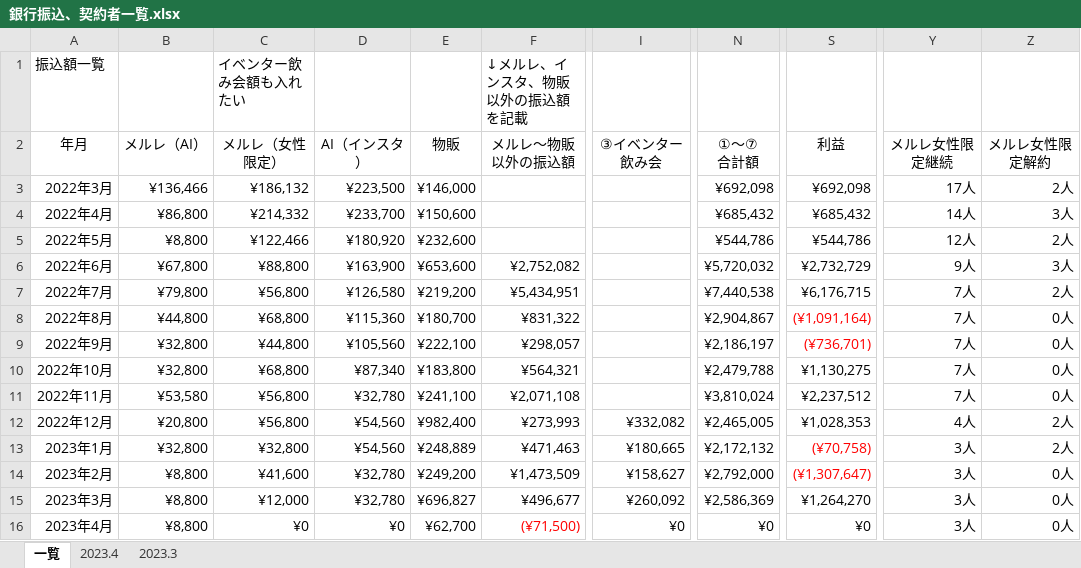
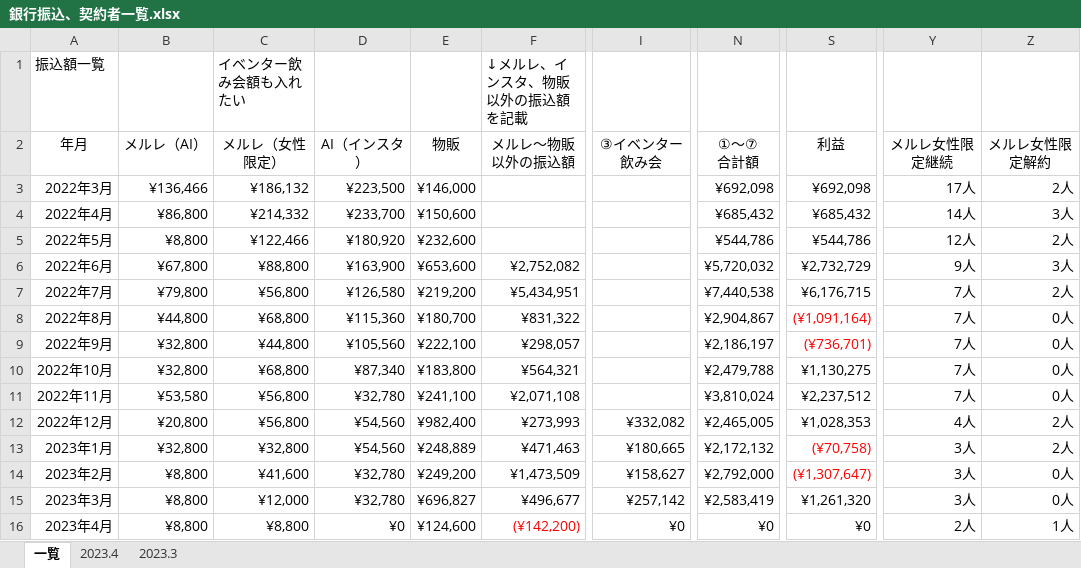
Before and after one commit to atsu0124shi/WorkFolder, an Excel workbook: 作業フォルダー/銀行振込、契約者一覧.xlsx, sheet 一覧, drawn as a sheet; only a part is shown, gaps mark what is left out; values as stored, in another font and other column widths than the file's, no borders; table styles not drawn; the diff names each change by its address in the sheet, - before the commit and + after, or states it on an @@ line.

```diff
--- a/作業フォルダー/銀行振込、契約者一覧.xlsx (sheet 一覧)
+++ b/作業フォルダー/銀行振込、契約者一覧.xlsx (sheet 一覧)
-I15 (③イベンター飲み会): ¥260,092
+I15 (③イベンター飲み会): ¥257,142
-N15 (①～⑦ 合計額): ¥2,586,369
+N15 (①～⑦ 合計額): ¥2,583,419
-S15 (利益): ¥1,264,270
+S15 (利益): ¥1,261,320
-C16 (メルレ（女性限定）): ¥0
+C16 (メルレ（女性限定）): ¥8,800
-E16 (物販): ¥62,700
+E16 (物販): ¥124,600
-F16 (メルレ～物販以外の振込額): (¥71,500)
+F16 (メルレ～物販以外の振込額): (¥142,200)
-Y16 (メルレ女性限定継続): 3人
+Y16 (メルレ女性限定継続): 2人
-Z16 (メルレ女性限定解約): 0人
+Z16 (メルレ女性限定解約): 1人
```
Also changed, not shown: sheet 2023.4, sheet 2023.3, ひょうたさん_資料/物販管理簿.xlsx, メルレ/メルレ管理簿 _女性限定.xlsx, 3 other files.
